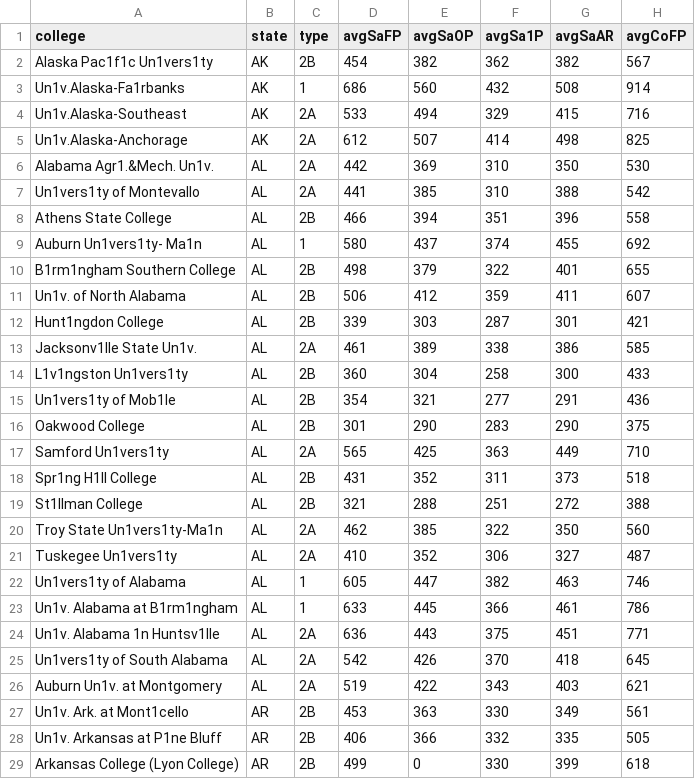
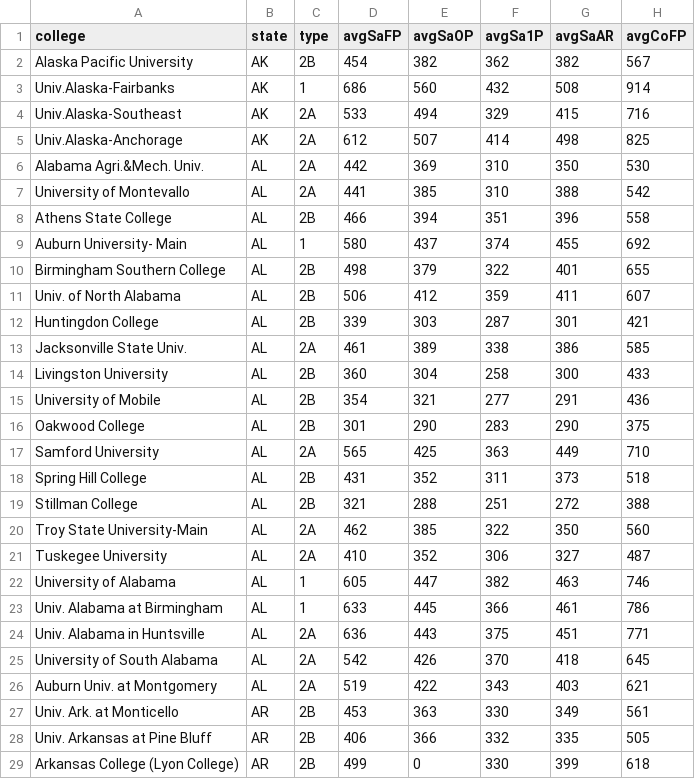
Before and after one commit to GeorgeProjects/tablelens, a CSV file: collegedata.csv, drawn as a sheet; only a part is shown; the diff covers the shown part only; the diff names each change by its address in the sheet, - before the commit and + after, or states it on an @@ line.

```diff
--- a/collegedata.csv
+++ b/collegedata.csv
-A2 (college): Alaska Pac1f1c Un1vers1ty
+A2 (college): Alaska Pacific University
-A3 (college): Un1v.Alaska-Fa1rbanks
+A3 (college): Univ.Alaska-Fairbanks
-A4 (college): Un1v.Alaska-Southeast
+A4 (college): Univ.Alaska-Southeast
-A5 (college): Un1v.Alaska-Anchorage
+A5 (college): Univ.Alaska-Anchorage
-A6 (college): Alabama Agr1.&Mech. Un1v.
+A6 (college): Alabama Agri.&Mech. Univ.
-A7 (college): Un1vers1ty of Montevallo
+A7 (college): University of Montevallo
-A9 (college): Auburn Un1vers1ty- Ma1n
+A9 (college): Auburn University- Main
-A10 (college): B1rm1ngham Southern College
+A10 (college): Birmingham Southern College
-A11 (college): Un1v. of North Alabama
+A11 (college): Univ. of North Alabama
-A12 (college): Hunt1ngdon College
+A12 (college): Huntingdon College
-A13 (college): Jacksonv1lle State Un1v.
+A13 (college): Jacksonville State Univ.
-A14 (college): L1v1ngston Un1vers1ty
+A14 (college): Livingston University
-A15 (college): Un1vers1ty of Mob1le
+A15 (college): University of Mobile
-A17 (college): Samford Un1vers1ty
+A17 (college): Samford University
-A18 (college): Spr1ng H1ll College
+A18 (college): Spring Hill College
-A19 (college): St1llman College
+A19 (college): Stillman College
-A20 (college): Troy State Un1vers1ty-Ma1n
+A20 (college): Troy State University-Main
-A21 (college): Tuskegee Un1vers1ty
+A21 (college): Tuskegee University
-A22 (college): Un1vers1ty of Alabama
+A22 (college): University of Alabama
-A23 (college): Un1v. Alabama at B1rm1ngham
+A23 (college): Univ. Alabama at Birmingham
-A24 (college): Un1v. Alabama 1n Huntsv1lle
+A24 (college): Univ. Alabama in Huntsville
-A25 (college): Un1vers1ty of South Alabama
+A25 (college): University of South Alabama
-A26 (college): Auburn Un1v. at Montgomery
+A26 (college): Auburn Univ. at Montgomery
-A27 (college): Un1v. Ark. at Mont1cello
+A27 (college): Univ. Ark. at Monticello
-A28 (college): Un1v. Arkansas at P1ne Bluff
+A28 (college): Univ. Arkansas at Pine Bluff
```
Also changed, not shown: 167 edited cells elsewhere in this file, 1 other file.
